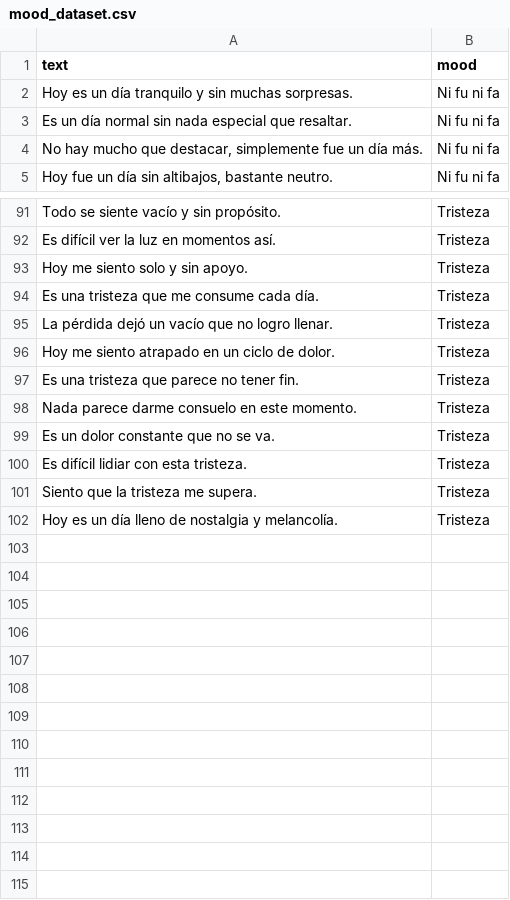
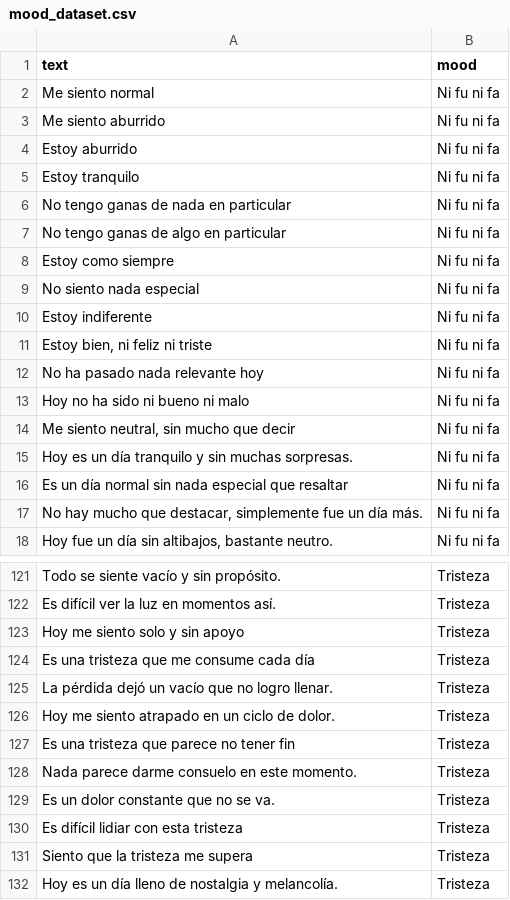
Before and after one commit to NancyCima/Procesamiento-de-Lenguaje-Natural, a CSV file: data/mood_dataset.csv, drawn as a sheet; only a part is shown, gaps mark what is left out; the diff covers the shown part only.

```diff
--- a/data/mood_dataset.csv
+++ b/data/mood_dataset.csv
@@ -1,4 +1,17 @@
 text,mood
+Me siento normal,Ni fu ni fa
+Me siento aburrido,Ni fu ni fa
+Estoy aburrido,Ni fu ni fa
+Estoy tranquilo,Ni fu ni fa
+No tengo ganas de nada en particular,Ni fu ni fa
+No tengo ganas de algo en particular,Ni fu ni fa
+Estoy como siempre,Ni fu ni fa
+No siento nada especial,Ni fu ni fa
+Estoy indiferente,Ni fu ni fa
+"Estoy bien, ni feliz ni triste",Ni fu ni fa
+No ha pasado nada relevante hoy,Ni fu ni fa
+Hoy no ha sido ni bueno ni malo,Ni fu ni fa
+"Me siento neutral, sin mucho que decir",Ni fu ni fa
 Hoy es un día tranquilo y sin muchas sorpresas.,Ni fu ni fa
-Es un día normal sin nada especial que resaltar.,Ni fu ni fa
+Es un día normal sin nada especial que resaltar,Ni fu ni fa
 "No hay mucho que destacar, simplemente fue un día más.",Ni fu ni fa
@@ -92,11 +122,11 @@ Todo se siente vacío y sin propósito.,Tristeza
 Es difícil ver la luz en momentos así.,Tristeza
-Hoy me siento solo y sin apoyo.,Tristeza
-Es una tristeza que me consume cada día.,Tristeza
+Hoy me siento solo y sin apoyo,Tristeza
+Es una tristeza que me consume cada día,Tristeza
 La pérdida dejó un vacío que no logro llenar.,Tristeza
 Hoy me siento atrapado en un ciclo de dolor.,Tristeza
-Es una tristeza que parece no tener fin.,Tristeza
+Es una tristeza que parece no tener fin,Tristeza
 Nada parece darme consuelo en este momento.,Tristeza
 Es un dolor constante que no se va.,Tristeza
-Es difícil lidiar con esta tristeza.,Tristeza
-Siento que la tristeza me supera.,Tristeza
+Es difícil lidiar con esta tristeza,Tristeza
+Siento que la tristeza me supera,Tristeza
 Hoy es un día lleno de nostalgia y melancolía.,Tristeza
```
Also changed, not shown: 17 added rows and 24 edited cells elsewhere in this file, 1 other file.
